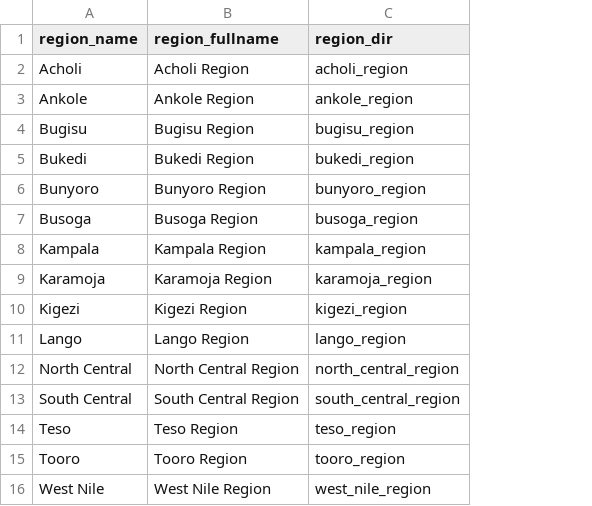
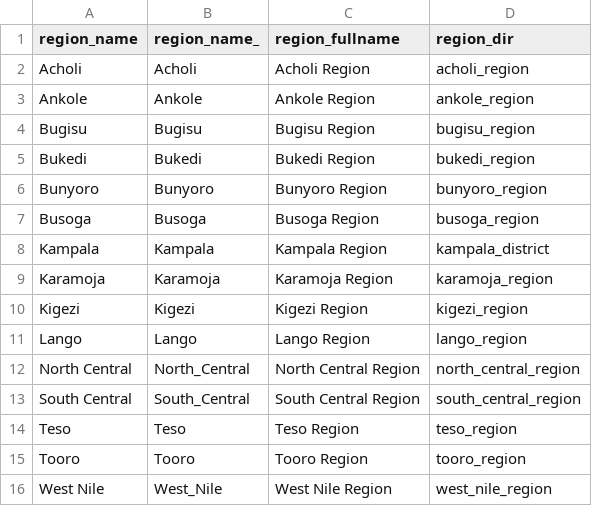
Before and after one commit to dd-harp/ramp.uganda, a CSV file: data-raw/region_directories.csv, drawn as a sheet; addresses are those after the commit; the diff names each change by its address in the sheet, - before the commit and + after, or states it on an @@ line.

Commit message:
data object updates

```diff
--- a/data-raw/region_directories.csv
+++ b/data-raw/region_directories.csv
+column B (region_name_), rows 2-16: Acholi | Ankole | Bugisu | Bukedi | Bunyoro | Busoga | Kampala | Karamoja | Kigezi | Lango | North_Central | South_Central | Teso | Tooro | West_Nile
-D8 (region_dir): kampala_region
+D8 (region_dir): kampala_district
```
Also changed, not shown: 19 other files.
